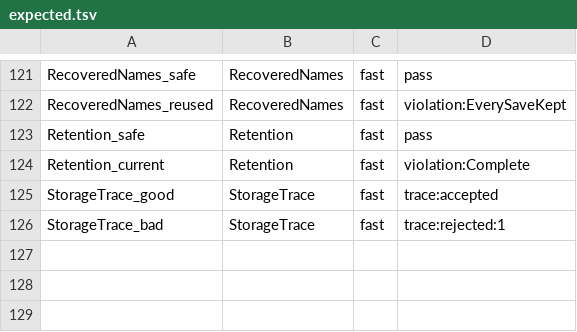
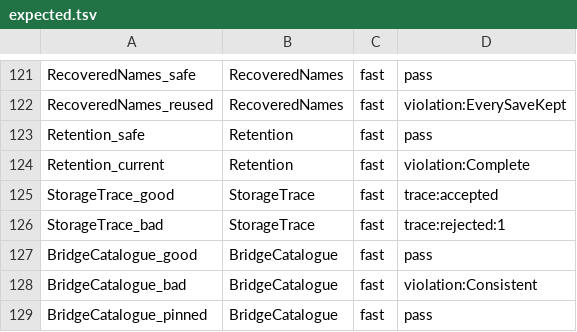
Before and after one commit to dont-feed-the/pigeon, a TSV file: models/tla/expected.tsv, drawn as a sheet; only a part is shown, gaps mark what is left out; the diff names each change by its address in the sheet, - before the commit and + after, or states it on an @@ line.

Commit message:
Model and trace-check bridge catalogue pagination and pinned refreshes

```diff
--- a/models/tla/expected.tsv
+++ b/models/tla/expected.tsv
+row 127: BridgeCatalogue_good | BridgeCatalogue | fast | pass
+row 128: BridgeCatalogue_bad | BridgeCatalogue | fast | violation:Consistent
+row 129: BridgeCatalogue_pinned | BridgeCatalogue | fast | pass
```
Also changed, not shown: 16 other files.
